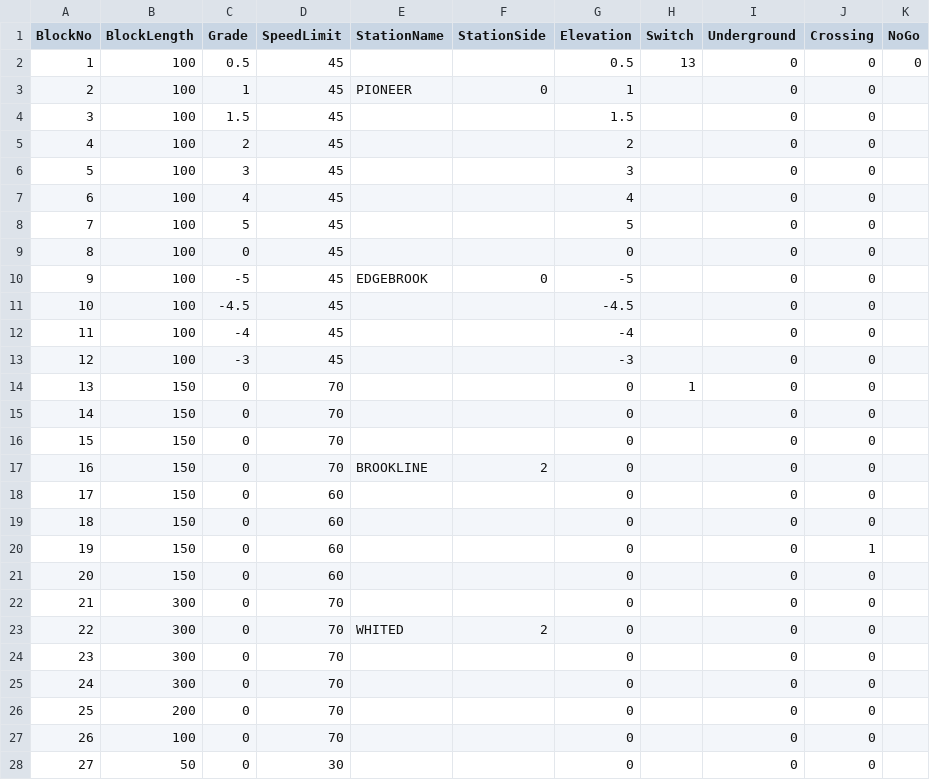
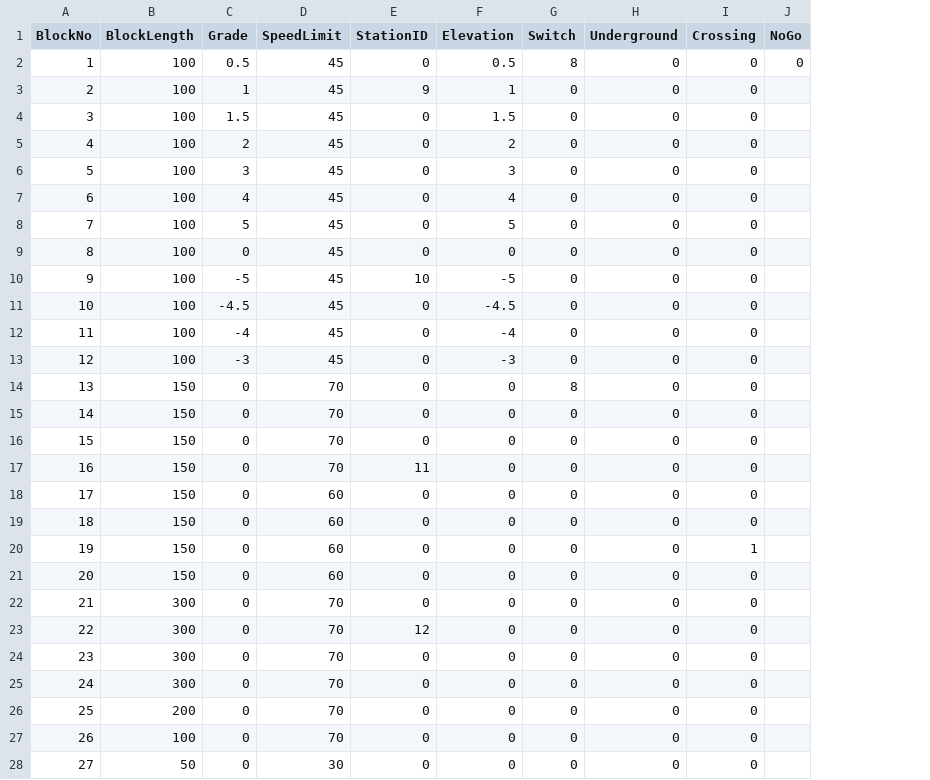
Before and after one commit to ZekeMariotti/ECE1140, a CSV file: src/TrackModel/GreenLine.csv, drawn as a sheet; only a part is shown; removed rows and columns are numbered as before the commit, all else as after; the diff covers the shown part only; the diff names each change by its address in the sheet, - before the commit and + after, or states it on an @@ line.

```diff
--- a/src/TrackModel/GreenLine.csv
+++ b/src/TrackModel/GreenLine.csv
-column E (StationName), rows 3-23: PIONEER |  |  |  |  |  |  | EDGEBROOK |  |  |  |  |  |  | BROOKLINE |  |  |  |  |  | WHITED
-column F (StationSide), rows 3-23: 0 |  |  |  |  |  |  | 0 |  |  |  |  |  |  | 2 |  |  |  |  |  | 2
+column E (StationID), rows 2-28: 0 | 9 | 0 | 0 | 0 | 0 | 0 | 0 | 10 | 0 | 0 | 0 | 0 | 0 | 0 | 11 | 0 | 0 | 0 | 0 | 0 | 12 | 0 | 0 | 0 | 0 | 0
-G2 (Switch): 13
+G2 (Switch): 8
-G3:G13 (Switch): (empty)
+G3:G13 (Switch): 0
-G14 (Switch): 1
+G14 (Switch): 8
-G15:G28 (Switch): (empty)
+G15:G28 (Switch): 0
```
Also changed, not shown: 123 edited cells elsewhere in this file, src/TrackModel/RedLine.csv, 2 other files.
